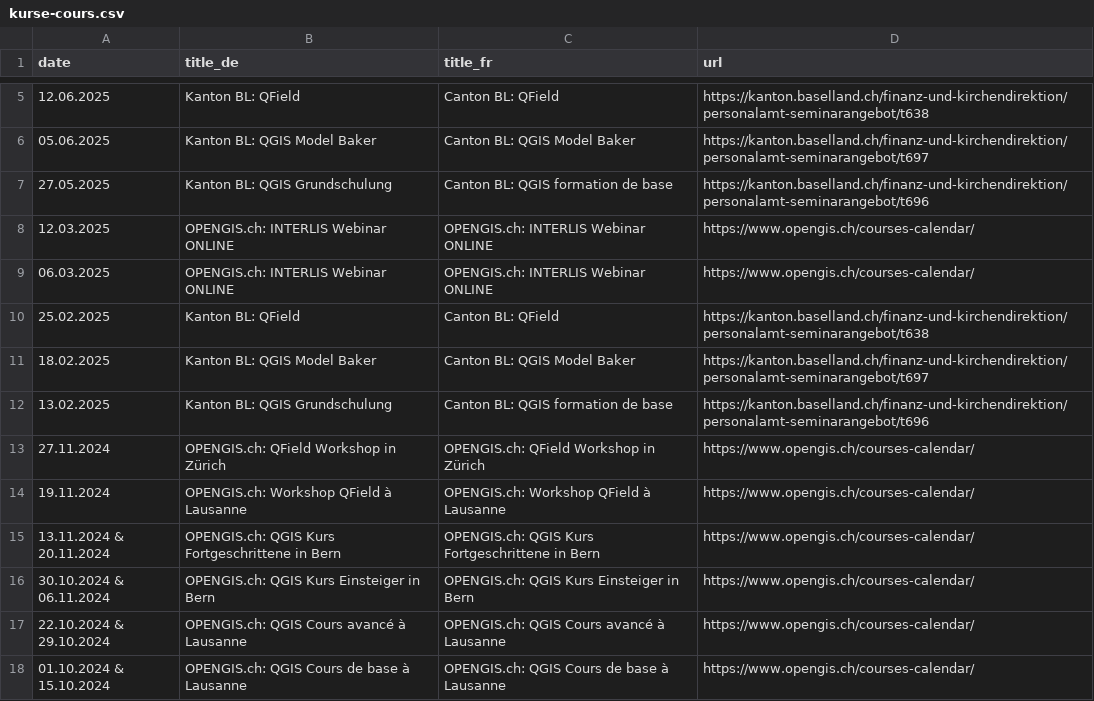
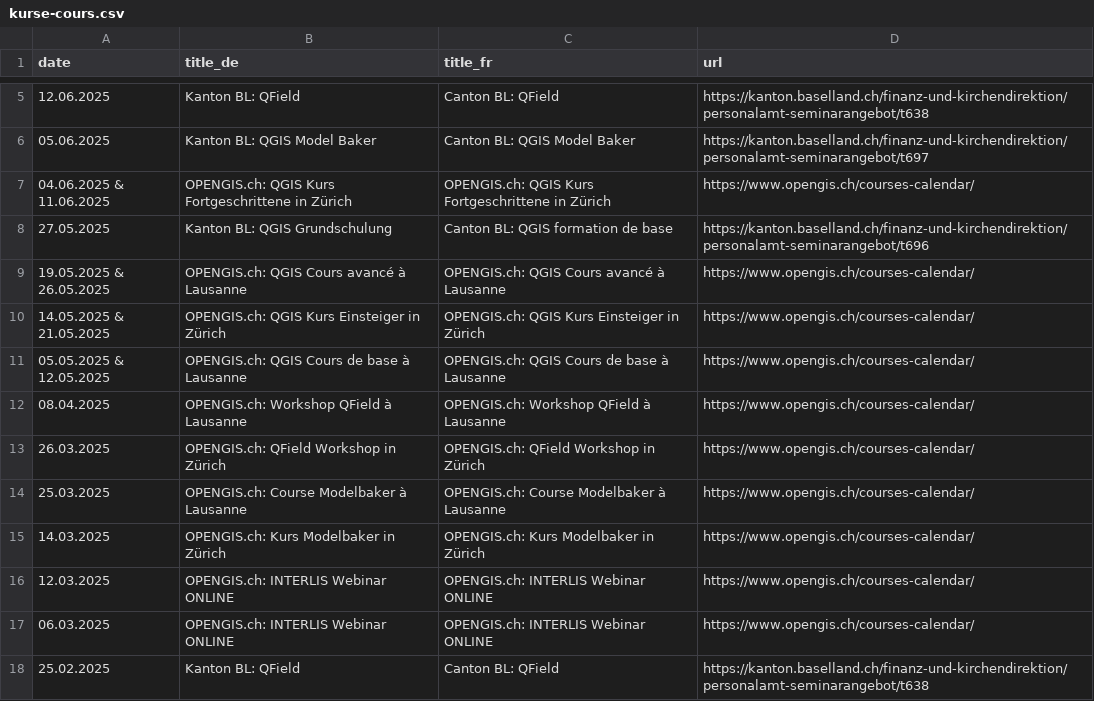
Before and after one commit to qgis-ch/qgis-ch-website, a CSV file: _data/kurse-cours.csv, drawn as a sheet; only a part is shown, gaps mark what is left out; the shorter side is filled out with more unchanged rows; the diff names each change by its address in the sheet, - before the commit and + after, or states it on an @@ line.

Commit message:
Update kurse-cours.csv
@webrian thank you for posting the rest of our spring courses

```diff
--- a/_data/kurse-cours.csv
+++ b/_data/kurse-cours.csv
+row 7: 04.06.2025 & 11.06.2025 | OPENGIS.ch: QGIS Kurs Fortgeschrittene in Zürich | OPENGIS.ch: QGIS Kurs Fortgeschrittene in Zürich | https://www.opengis.ch/courses-calendar/
+row 9: 19.05.2025 & 26.05.2025 | OPENGIS.ch: QGIS Cours avancé à Lausanne | OPENGIS.ch: QGIS Cours avancé à Lausanne | https://www.opengis.ch/courses-calendar/
+row 10: 14.05.2025 & 21.05.2025 | OPENGIS.ch: QGIS Kurs Einsteiger in Zürich | OPENGIS.ch: QGIS Kurs Einsteiger in Zürich | https://www.opengis.ch/courses-calendar/
+row 11: 05.05.2025 & 12.05.2025 | OPENGIS.ch: QGIS Cours de base à Lausanne | OPENGIS.ch: QGIS Cours de base à Lausanne | https://www.opengis.ch/courses-calendar/
+row 12: 08.04.2025 | OPENGIS.ch: Workshop QField à Lausanne | OPENGIS.ch: Workshop QField à Lausanne | https://www.opengis.ch/courses-calendar/
+row 13: 26.03.2025 | OPENGIS.ch: QField Workshop in Zürich | OPENGIS.ch: QField Workshop in Zürich | https://www.opengis.ch/courses-calendar/
+row 14: 25.03.2025 | OPENGIS.ch: Course Modelbaker à Lausanne | OPENGIS.ch: Course Modelbaker à Lausanne | https://www.opengis.ch/courses-calendar/
+row 15: 14.03.2025 | OPENGIS.ch: Kurs Modelbaker in Zürich | OPENGIS.ch: Kurs Modelbaker in Zürich | https://www.opengis.ch/courses-calendar/
```
